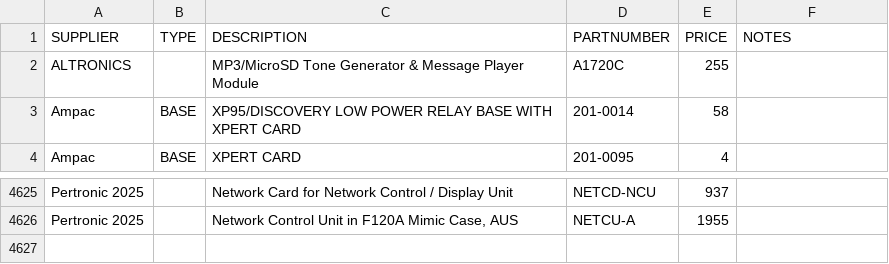
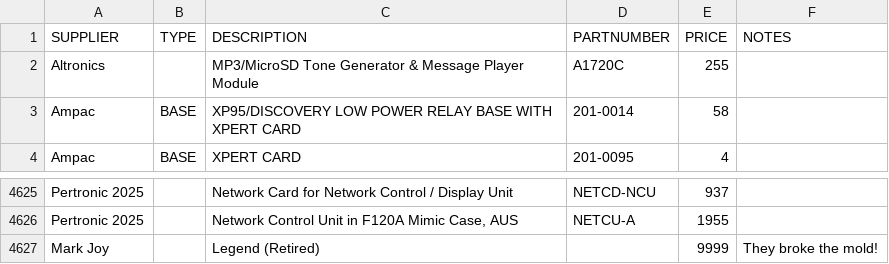
Before and after one commit to isalsbury72/fire-parts-lookup, a CSV file: Parts.csv, drawn as a sheet; only a part is shown, gaps mark what is left out.

Commit message:
Add files via upload

```diff
--- a/Parts.csv
+++ b/Parts.csv
@@ -1,3 +1,3 @@
 SUPPLIER,TYPE,DESCRIPTION,PARTNUMBER,PRICE,NOTES
-ALTRONICS,,MP3/MicroSD Tone Generator & Message Player Module,A1720C,255,
+Altronics,,MP3/MicroSD Tone Generator & Message Player Module,A1720C,255,
 Ampac,BASE,XP95/DISCOVERY LOW POWER RELAY BASE WITH XPERT CARD,201-0014,58,
@@ -4630 +4630,2 @@ Pertronic 2025,,Network Card for Network Control / Display Unit,NETCD-NCU,937,
 Pertronic 2025,,"Network Control Unit in F120A Mimic Case, AUS",NETCU-A,1955,
+Mark Joy,,Legend (Retired),,9999,They broke the mold!
```
